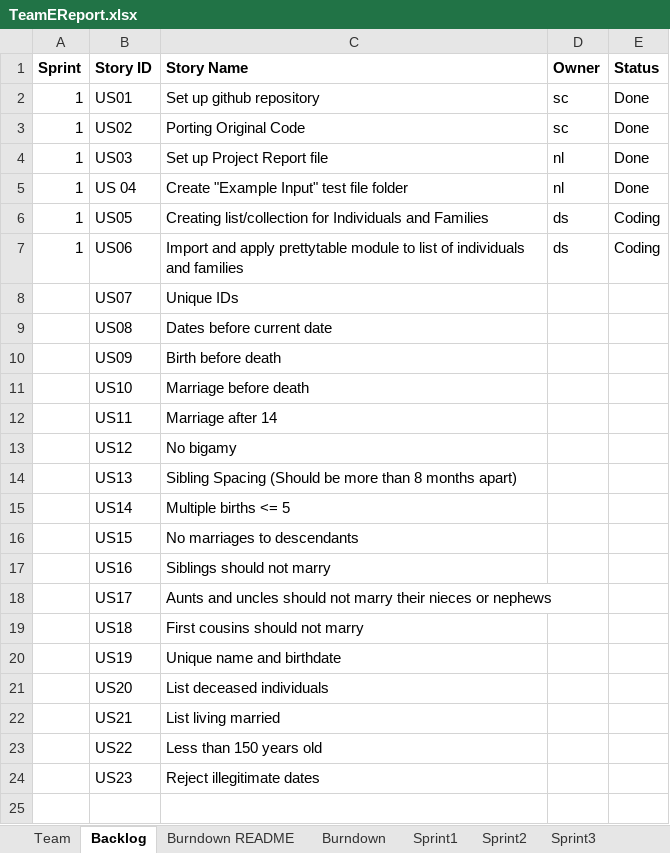
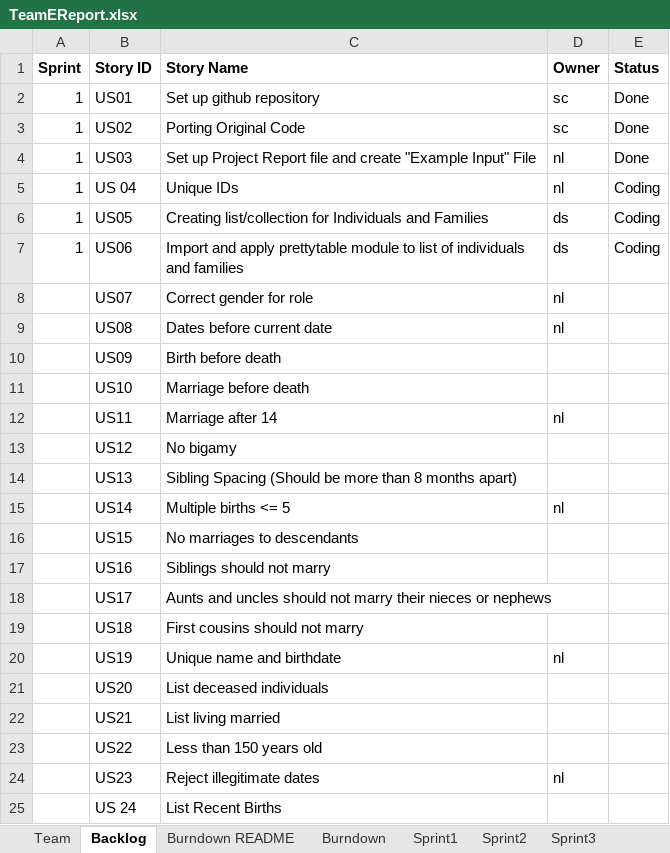
Before and after one commit to choudhs2/cs555tmE2026Summer, an Excel workbook: Sprint_Report/TeamEReport.xlsx, sheet Backlog, drawn as a sheet; values as stored, in another font and other column widths than the file's, no borders; the diff names each change by its address in the sheet, - before the commit and + after, or states it on an @@ line.

```diff
--- a/Sprint_Report/TeamEReport.xlsx (sheet Backlog)
+++ b/Sprint_Report/TeamEReport.xlsx (sheet Backlog)
-C4 (Story Name): Set up Project Report file
+C4 (Story Name): Set up Project Report file and create "Example Input" File
-C5 (Story Name): Create "Example Input" test file folder
+C5 (Story Name): Unique IDs
-E5 (Status): Done
+E5 (Status): Coding
-C8 (Story Name): Unique IDs
+C8 (Story Name): Correct gender for role
-D8:D9 (Owner): (empty)
+D8:D9 (Owner): nl
-D12 (Owner): (empty)
+D12 (Owner): nl
-D15 (Owner): (empty)
+D15 (Owner): nl
-D20 (Owner): (empty)
+D20 (Owner): nl
-D24 (Owner): (empty)
+D24 (Owner): nl
+row 25:  | US 24 | List Recent Births
```
Also changed, not shown: sheet Burndown, sheet Sprint1, charts or pictures.
